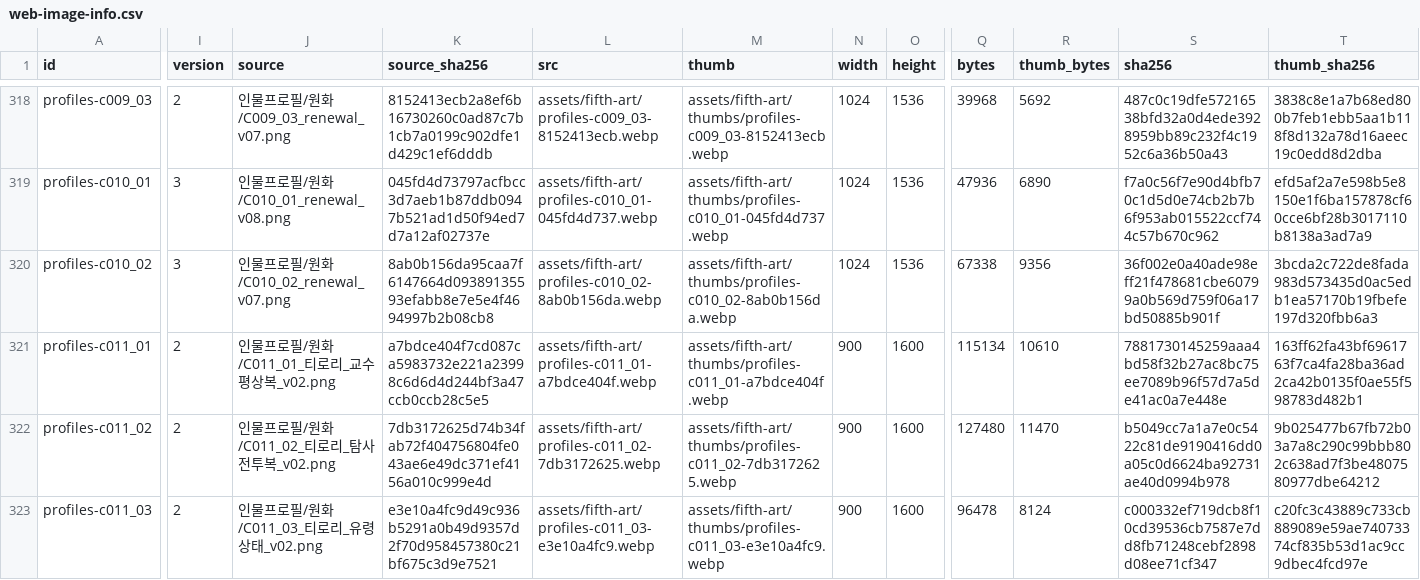
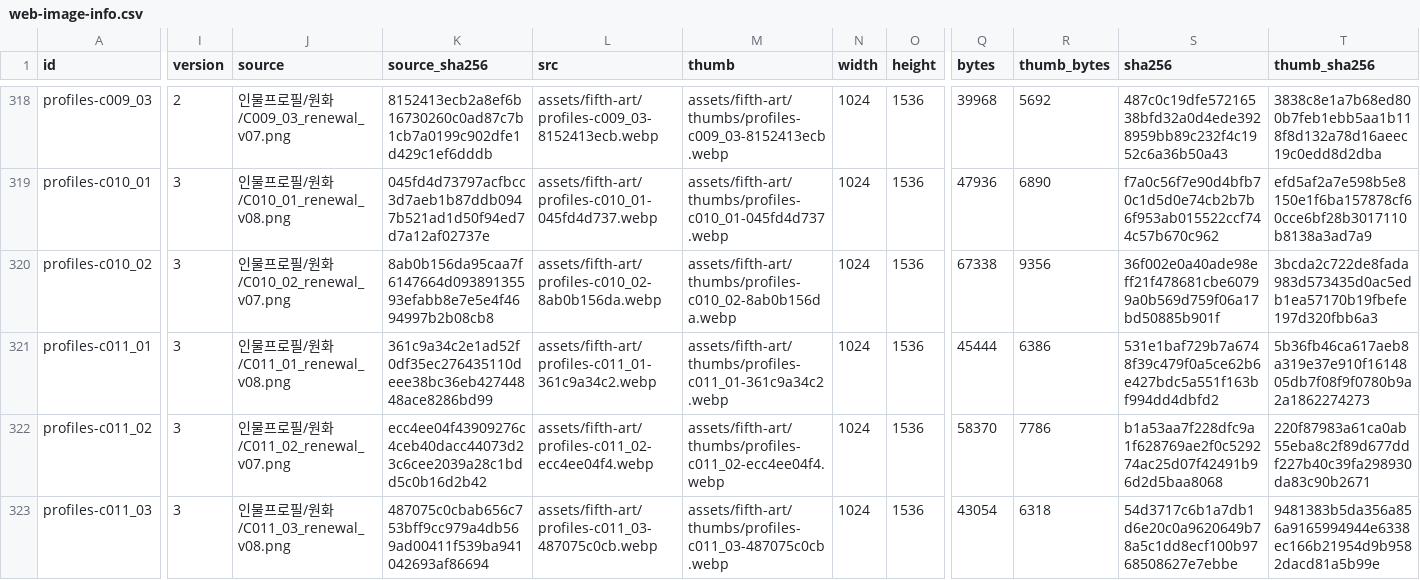
Before and after one commit to whtdrgongmail/MEJEwiki, a CSV file: fewk/assets/fifth-art/web-image-info.csv, drawn as a sheet; only a part is shown, gaps mark what is left out; the diff covers the shown part only; the diff names each change by its address in the sheet, - before the commit and + after, or states it on an @@ line.

Commit message:
Renew FEWK Tirori Rend and Hwangdo profiles (batch50)

```diff
--- a/fewk/assets/fifth-art/web-image-info.csv
+++ b/fewk/assets/fifth-art/web-image-info.csv
-I321:I323 (version): 2
+I321:I323 (version): 3
-J321 (source): 인물프로필/원화/C011_01_티로리_교수평상복_v02.png
+J321 (source): 인물프로필/원화/C011_01_renewal_v08.png
-K321 (source_sha256): a7bdce404f7cd087ca5983732e221a23998c6d6d4d244bf3a47ccb0ccb28c5e5
+K321 (source_sha256): 361c9a34c2e1ad52f0df35ec276435110deee38bc36eb42744848ace8286bd99
-L321 (src): assets/fifth-art/profiles-c011_01-a7bdce404f.webp
+L321 (src): assets/fifth-art/profiles-c011_01-361c9a34c2.webp
-M321 (thumb): assets/fifth-art/thumbs/profiles-c011_01-a7bdce404f.webp
+M321 (thumb): assets/fifth-art/thumbs/profiles-c011_01-361c9a34c2.webp
-N321:N323 (width): 900
+N321:N323 (width): 1024
-O321:O323 (height): 1600
+O321:O323 (height): 1536
-Q321 (bytes): 115134
+Q321 (bytes): 45444
-R321 (thumb_bytes): 10610
+R321 (thumb_bytes): 6386
-S321 (sha256): 7881730145259aaa4bd58f32b27ac8bc75ee7089b96f57d7a5de41ac0a7e448e
+S321 (sha256): 531e1baf729b7a6748f39c479f0a5ce62b6e427bdc5a551f163bf994dd4dbfd2
-T321 (thumb_sha256): 163ff62fa43bf6961763f7ca4fa28ba36ad2ca42b0135f0ae55f598783d482b1
+T321 (thumb_sha256): 5b36fb46ca617aeb8a319e37e910f1614805db7f08f9f0780b9a2a1862274273
-J322 (source): 인물프로필/원화/C011_02_티로리_탐사전투복_v02.png
+J322 (source): 인물프로필/원화/C011_02_renewal_v07.png
-K322 (source_sha256): 7db3172625d74b34fab72f404756804fe043ae6e49dc371ef4156a010c999e4d
+K322 (source_sha256): ecc4ee04f43909276c4ceb40dacc44073d23c6cee2039a28c1bdd5c0b16d2b42
-L322 (src): assets/fifth-art/profiles-c011_02-7db3172625.webp
+L322 (src): assets/fifth-art/profiles-c011_02-ecc4ee04f4.webp
-M322 (thumb): assets/fifth-art/thumbs/profiles-c011_02-7db3172625.webp
+M322 (thumb): assets/fifth-art/thumbs/profiles-c011_02-ecc4ee04f4.webp
-Q322 (bytes): 127480
+Q322 (bytes): 58370
-R322 (thumb_bytes): 11470
+R322 (thumb_bytes): 7786
-S322 (sha256): b5049cc7a1a7e0c5422c81de9190416dd0a05c0d6624ba92731ae40d0994b978
+S322 (sha256): b1a53aa7f228dfc9a1f628769ae2f0c529274ac25d07f42491b96d2d5baa8068
-T322 (thumb_sha256): 9b025477b67fb72b03a7a8c290c99bbb802c638ad7f3be4807580977dbe64212
+T322 (thumb_sha256): 220f87983a61ca0ab55eba8c2f89d677ddf227b40c39fa298930da83c90b2671
-J323 (source): 인물프로필/원화/C011_03_티로리_유령상태_v02.png
+J323 (source): 인물프로필/원화/C011_03_renewal_v08.png
-K323 (source_sha256): e3e10a4fc9d49c936b5291a0b49d9357d2f70d958457380c21bf675c3d9e7521
+K323 (source_sha256): 487075c0cbab656c753bff9cc979a4db569ad00411f539ba941042693af86694
-L323 (src): assets/fifth-art/profiles-c011_03-e3e10a4fc9.webp
+L323 (src): assets/fifth-art/profiles-c011_03-487075c0cb.webp
-M323 (thumb): assets/fifth-art/thumbs/profiles-c011_03-e3e10a4fc9.webp
+M323 (thumb): assets/fifth-art/thumbs/profiles-c011_03-487075c0cb.webp
-Q323 (bytes): 96478
+Q323 (bytes): 43054
-R323 (thumb_bytes): 8124
+R323 (thumb_bytes): 6318
-S323 (sha256): c000332ef719dcb8f10cd39536cb7587e7dd8fb71248cebf2898d08ee71cf347
+S323 (sha256): 54d3717c6b1a7db1d6e20c0a9620649b78a5c1dd8ecf100b9768508627e7ebbe
-T323 (thumb_sha256): c20fc3c43889c733cb889089e59ae74073374cf835b53d1ac9cc9dbec4fcd97e
+T323 (thumb_sha256): 9481383b5da356a856a9165994944e6338ec166b21954d9b9582dacd81a5b99e
```
Also changed, not shown: 33 edited cells elsewhere in this file, 13 other files.
